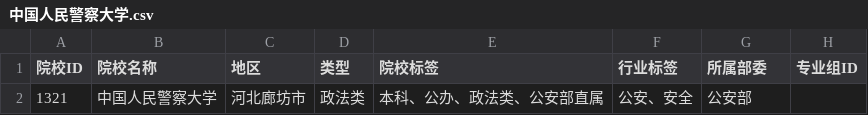
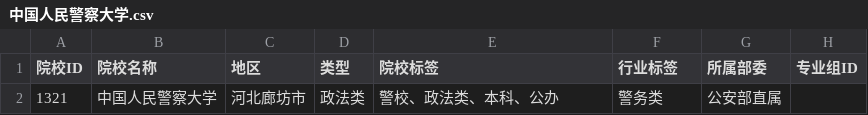
Before and after one commit to ADD574929477/2026, a CSV file: 中国人民警察大学.csv, drawn as a sheet; only a part is shown; the diff names each change by its address in the sheet, - before the commit and + after, or states it on an @@ line.

Commit message:
feat: 录入CSV文件数据
Co-authored-by: traeagent <traeagent@users.noreply.github.com>

```diff
--- a/中国人民警察大学.csv
+++ b/中国人民警察大学.csv
-E2 (院校标签): 本科、公办、政法类、公安部直属
+E2 (院校标签): 警校、政法类、本科、公办
-F2 (行业标签): 公安、安全
+F2 (行业标签): 警务类
-G2 (所属部委): 公安部
+G2 (所属部委): 公安部直属
```
